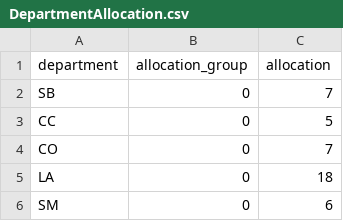
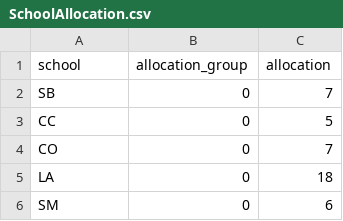
Before and after one commit to Pjt727/Scheduler, a CSV file: app/data/default/SchoolAllocation.csv (was app/data/default/DepartmentAllocation.csv), drawn as a sheet; only a part is shown.

```diff
--- a/app/data/default/DepartmentAllocation.csv
+++ b/app/data/default/SchoolAllocation.csv
@@ -1,2 +1,2 @@
-department,allocation_group,allocation
+school,allocation_group,allocation
 SB,0,7
```
Also changed, not shown: 7 other files.
